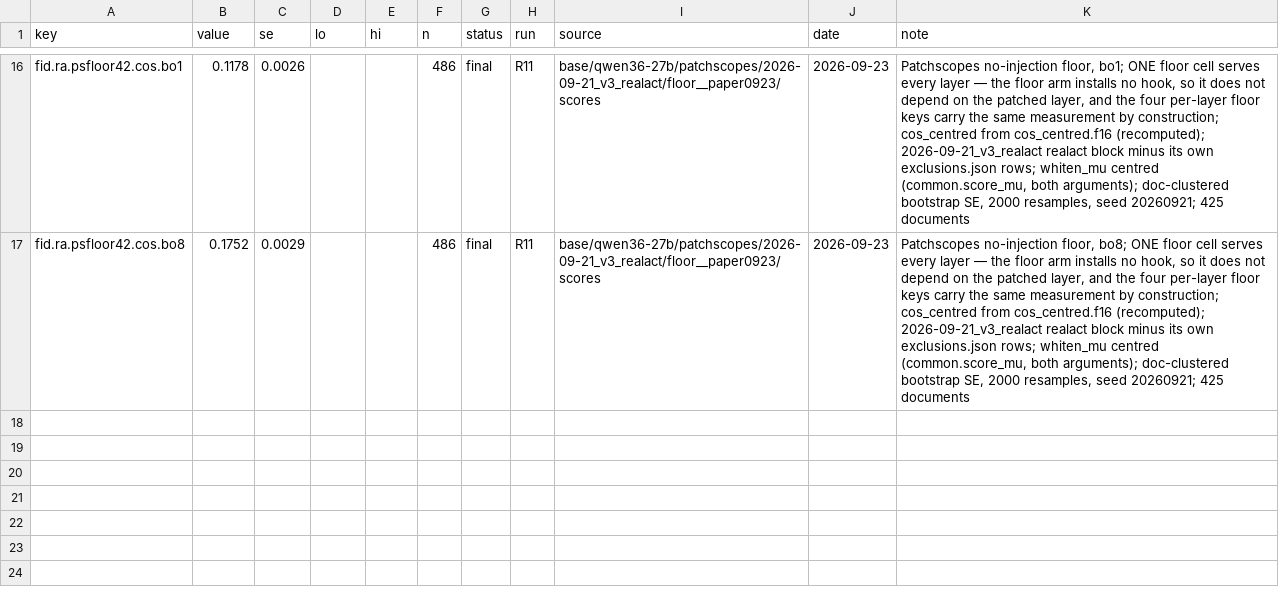
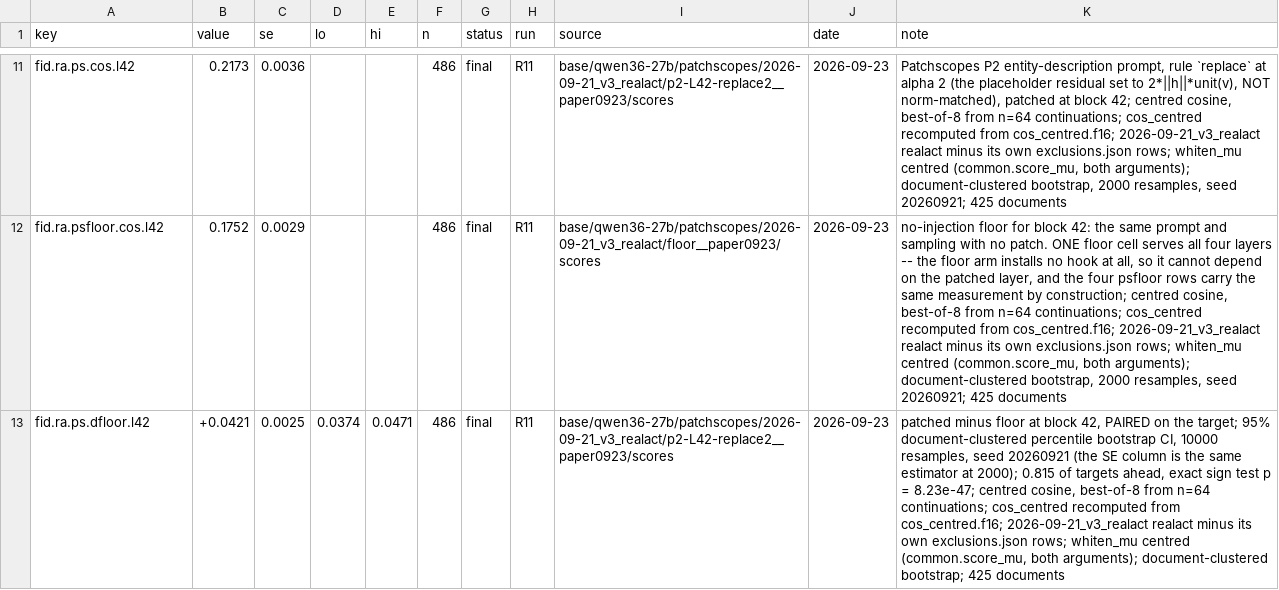
Before and after one commit to arb-consulting/maemm, a CSV file: paper-evals/results/patchscopes/cells.csv, drawn as a sheet; only a part is shown, gaps mark what is left out; addresses are those after the commit; the diff covers the shown part only; the diff names each change by its address in the sheet, - before the commit and + after, or states it on an @@ line.

```diff
--- a/paper-evals/results/patchscopes/cells.csv
+++ b/paper-evals/results/patchscopes/cells.csv
-A11 (key): fid.ra.psfloor42.cos.bo1
+A11 (key): fid.ra.ps.cos.l42
-B11 (value): 0.1178
+B11 (value): 0.2173
-C11 (se): 0.0026
+C11 (se): 0.0036
-I11 (source): base/qwen36-27b/patchscopes/2026-09-21_v3_realact/floor__paper0923/scores
+I11 (source): base/qwen36-27b/patchscopes/2026-09-21_v3_realact/p2-L42-replace2__paper0923/scores
-K11 (note): Patchscopes no-injection floor, bo1; ONE floor cell serves every layer — the floor arm installs no hook, so it does not depend on the patched layer, and the four per-layer floor keys carry the same measurement by construction; cos_centred from cos_centred.f16 (recomputed); 2026-09-21_v3_realact realact block minus its own exclusions.json rows; whiten_mu centred (common.score_mu, both arguments); doc-clustered bootstrap SE, 2000 resamples,…
+K11 (note): Patchscopes P2 entity-description prompt, rule `replace` at alpha 2 (the placeholder residual set to 2*||h||*unit(v), NOT norm-matched), patched at block 42; centred cosine, best-of-8 from n=64 continuations; cos_centred recomputed from cos_centred.f16; 2026-09-21_v3_realact realact minus its own exclusions.json rows; whiten_mu centred (common.score_mu, both arguments); document-clustered bootstrap, 2000 resamples,…
-A12 (key): fid.ra.psfloor42.cos.bo8
+A12 (key): fid.ra.psfloor.cos.l42
-K12 (note): Patchscopes no-injection floor, bo8; ONE floor cell serves every layer — the floor arm installs no hook, so it does not depend on the patched layer, and the four per-layer floor keys carry the same measurement by construction; cos_centred from cos_centred.f16 (recomputed); 2026-09-21_v3_realact realact block minus its own exclusions.json rows; whiten_mu centred (common.score_mu, both arguments); doc-clustered bootstrap SE, 2000 resamples,…
+K12 (note): no-injection floor for block 42: the same prompt and sampling with no patch. ONE floor cell serves all four layers -- the floor arm installs no hook at all, so it cannot depend on the patched layer, and the four psfloor rows carry the same measurement by construction; centred cosine, best-of-8 from n=64 continuations; cos_centred recomputed from cos_centred.f16; 2026-09-21_v3_realact realact minus its own exclusions.json rows; whiten_mu centred (common.score_mu, both arguments); document-clustered bootstrap, 2000 resamples,…
+row 13: fid.ra.ps.dfloor.l42 | +0.0421 | 0.0025 | 0.0374 | 0.0471 | 486 | final | R11 | base/qwen36-27b/patchscopes/2026-09-21_v3_realact/p2-L42-replace2__paper0923/scores | 2026-09-23 | patched minus floor at block 42, PAIRED on the target; 95% document-clustered percentile bootstrap CI, 10000 resamples, seed 20260921 (the SE column is the same estimator at 2000); 0.815 of targets ahead, exact sign test p = 8.23e-47; centred cosine, best-of-8 from n=64 continuations; cos_centred recomputed from cos_centred.f16; 2026-09-21_v3_realact realact minus its own exclusions.json rows; whiten_mu centred (common.score_mu, both arguments); document-clustered bootstrap; 425 documents
```
Also changed, not shown: 3 added rows, 8 removed rows and 18 edited cells elsewhere in this file, 2 other files.
